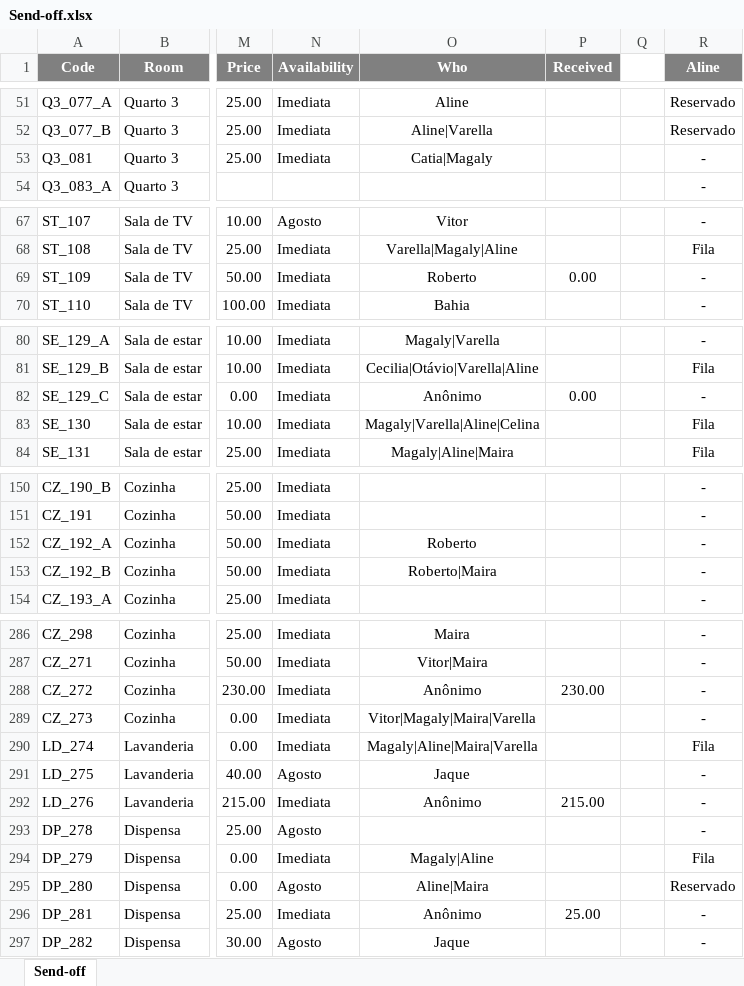
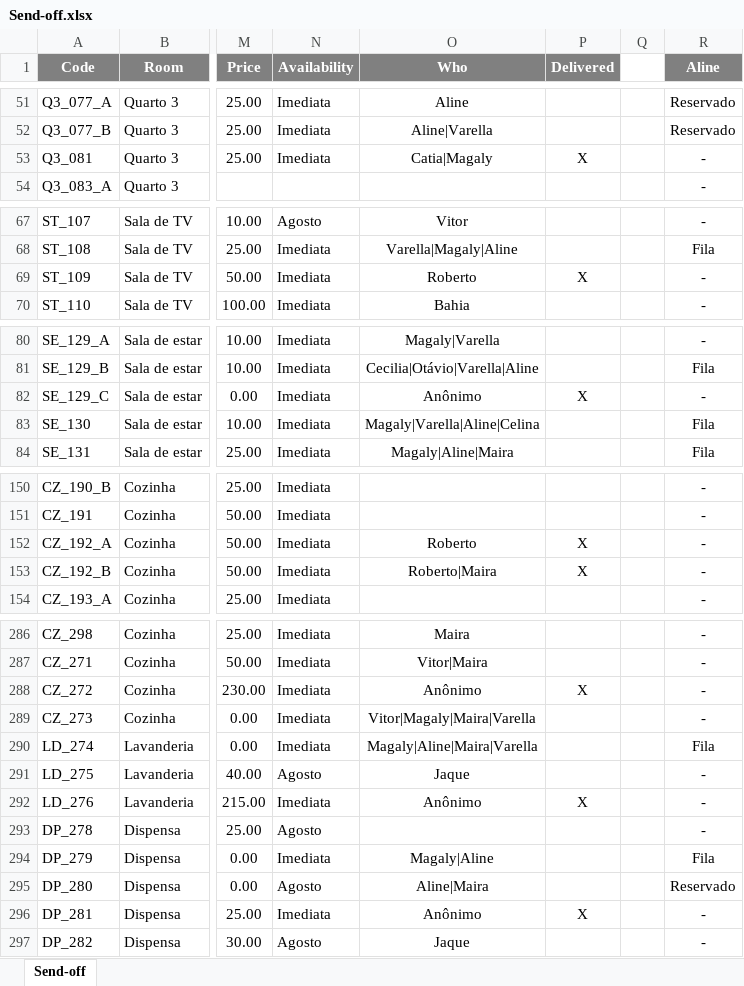
Before and after one commit to luis-gerbelli/send-off, an Excel workbook: src/Send-off.xlsx, sheet Send-off, drawn as a sheet; only a part is shown, gaps mark what is left out; values as stored, in another font and other column widths than the file's, no borders; conditional formats not drawn; the diff covers the shown part only; the diff names each change by its address in the sheet, - before the commit and + after, or states it on an @@ line.

Commit message:
'Delivered' functionality

```diff
--- a/src/Send-off.xlsx (sheet Send-off)
+++ b/src/Send-off.xlsx (sheet Send-off)
-P1: Received
+P1: Delivered
-P53 (Delivered): (empty)
+P53 (Delivered): X
-P69 (Delivered): 0.00
+P69 (Delivered): X
-P82 (Delivered): 0.00
+P82 (Delivered): X
-P152:P153 (Delivered): (empty)
+P152:P153 (Delivered): X
-P288 (Delivered): 230.00
+P288 (Delivered): X
-P292 (Delivered): 215.00
+P292 (Delivered): X
-P296 (Delivered): 25.00
+P296 (Delivered): X
```
Also changed, not shown: 16 edited cells elsewhere in this sheet, 4 other files.
